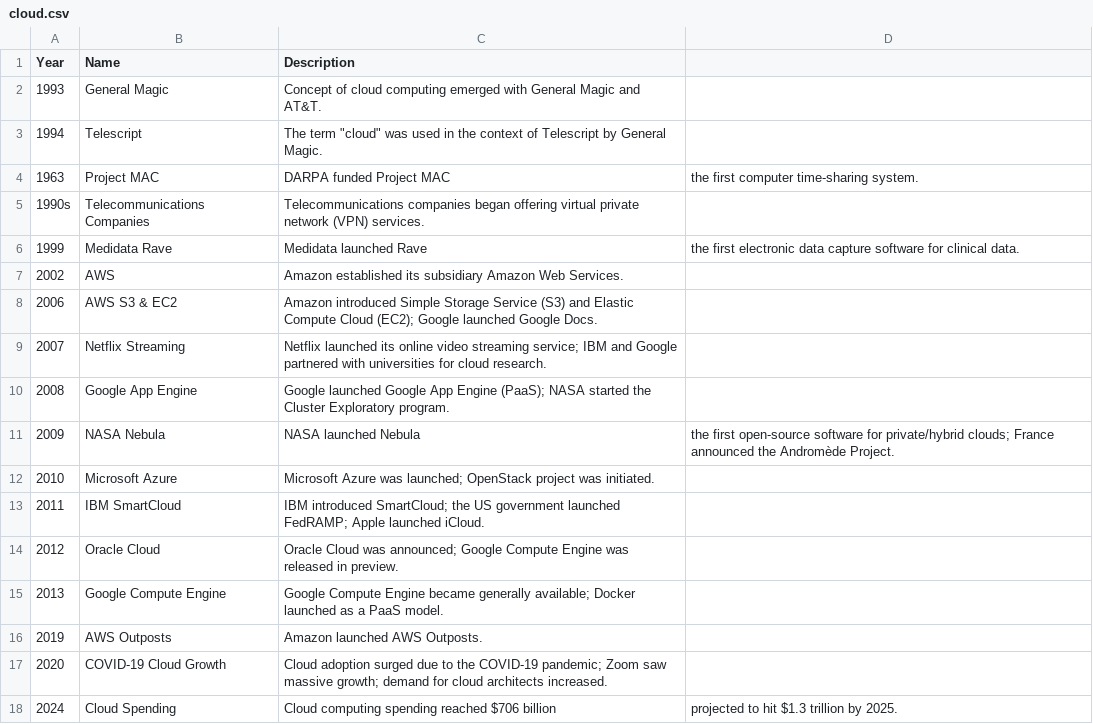
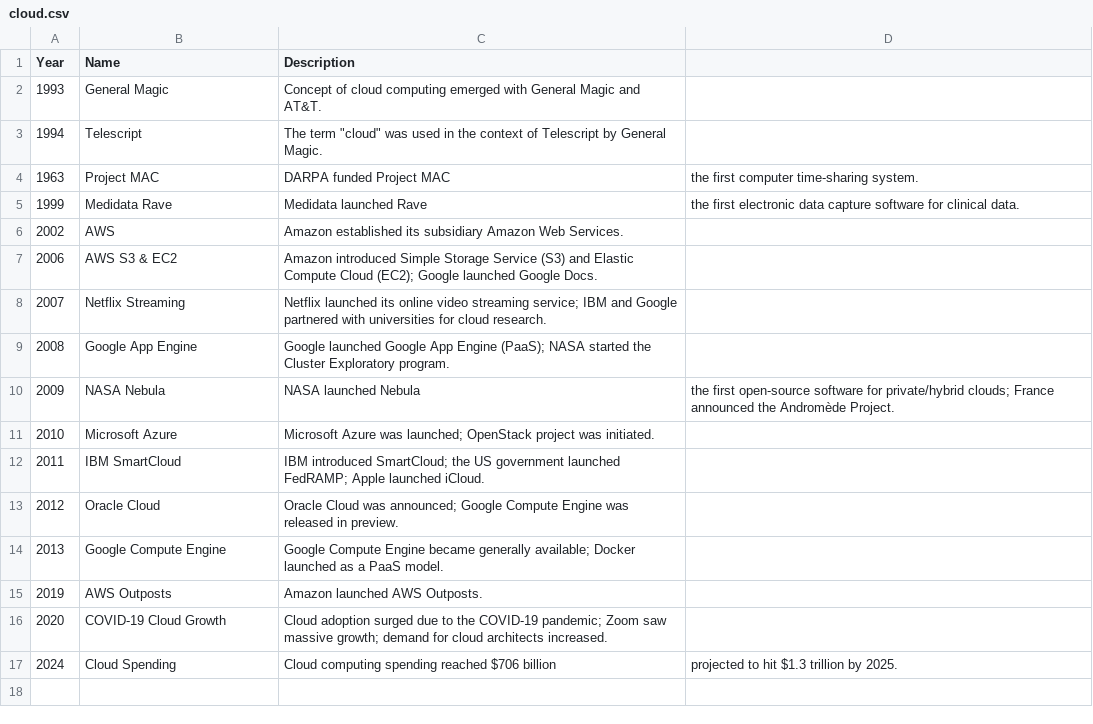
Before and after one commit to Educative-Content/graphicData, a CSV file: cloud.csv, drawn as a sheet.

Commit message:
Update cloud.csv

```diff
--- a/cloud.csv
+++ b/cloud.csv
@@ -4,3 +4,2 @@ Year,Name,Description
 1963,Project MAC,DARPA funded Project MAC, the first computer time-sharing system.
-1990s,Telecommunications Companies,Telecommunications companies began offering virtual private network (VPN) services.
 1999,Medidata Rave,Medidata launched Rave, the first electronic data capture software for clinical data.
```
